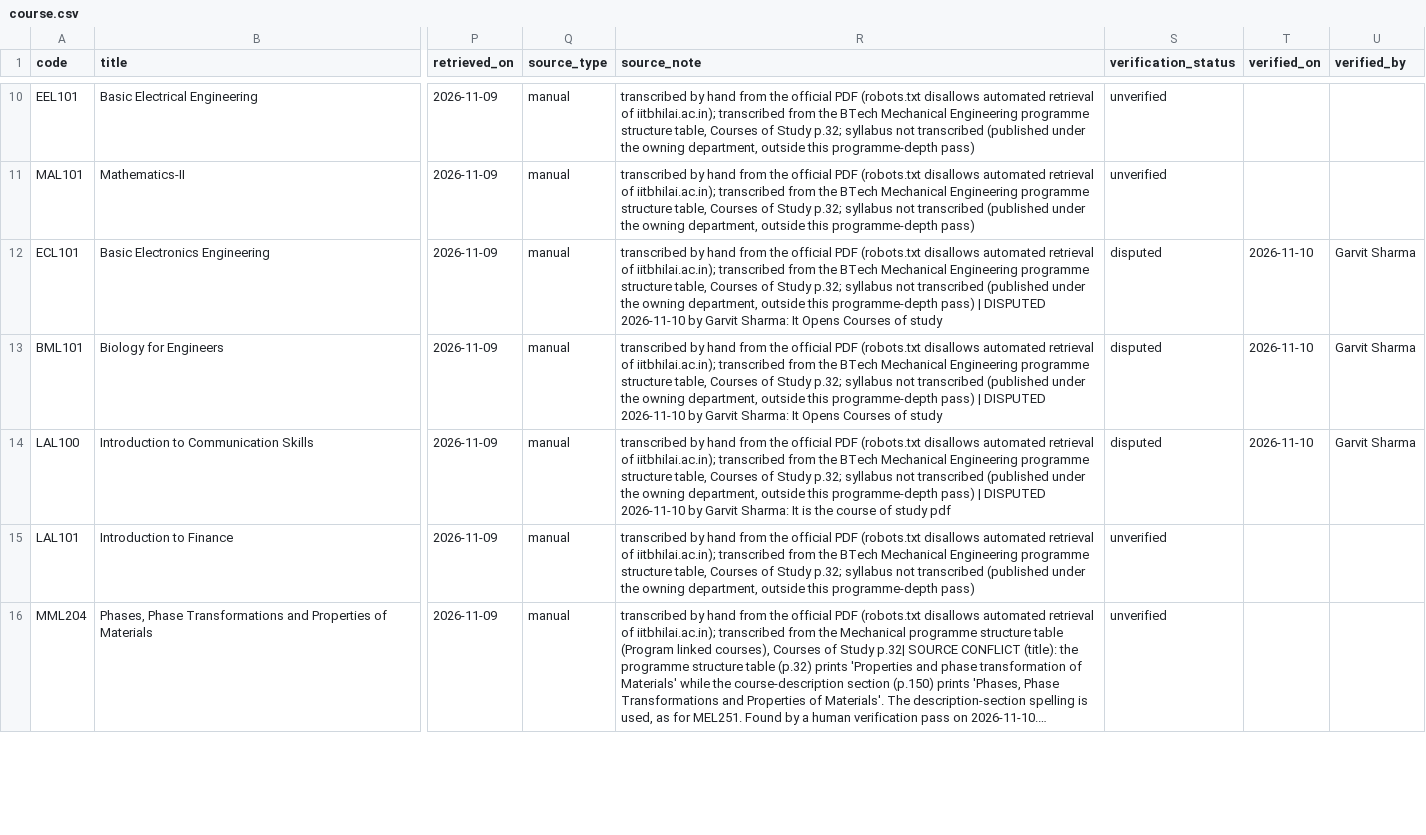
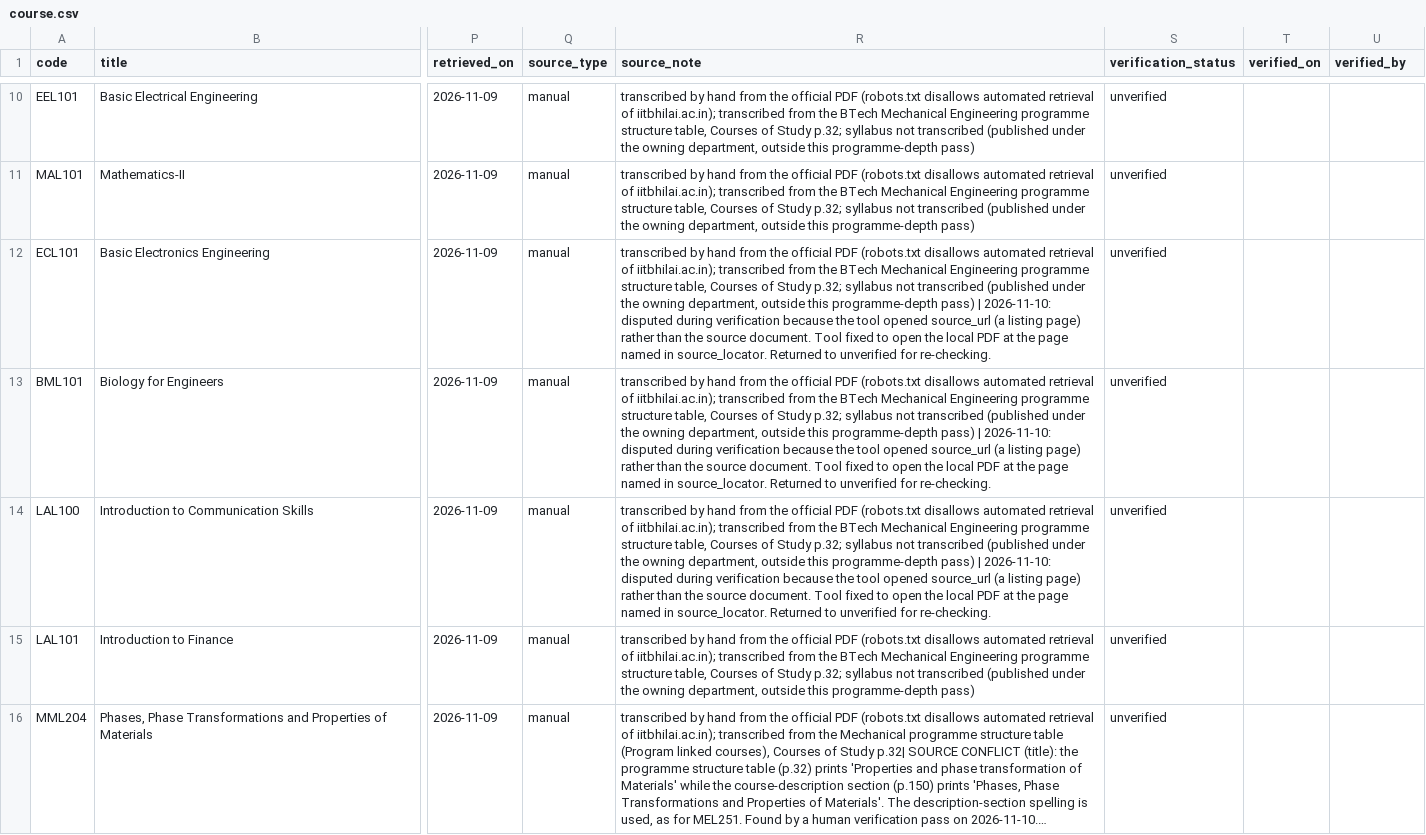
Before and after one commit to garvitshrma/inter_iit_assignment, a CSV file: data/processed/course.csv, drawn as a sheet; only a part is shown, gaps mark what is left out; long unchanged cells end in …; the diff covers the shown part only; the diff names each change by its address in the sheet, - before the commit and + after, or states it on an @@ line.

Commit message:
Add source_locator, fix verification tooling, NPTEL durations, MML204 title

```diff
--- a/data/processed/course.csv
+++ b/data/processed/course.csv
-R12:R13 (source_note): …pass) | DISPUTED 2026-11-10 by Garvit Sharma: It Opens Courses of study
+R12:R13 (source_note): …pass) | 2026-11-10: disputed during verification because the tool opened source_url (a listing page) rather than the source document. Tool fixed to open the local PDF at the page named in source_locator. Returned to unverified for re-checking.
-S12:S14 (verification_status): disputed
+S12:S14 (verification_status): unverified
-T12:T14 (verified_on): 2026-11-10
+T12:T14 (verified_on): (empty)
-U12:U14 (verified_by): Garvit Sharma
+U12:U14 (verified_by): (empty)
-R14 (source_note): …pass) | DISPUTED 2026-11-10 by Garvit Sharma: It is the course of study pdf
+R14 (source_note): …pass) | 2026-11-10: disputed during verification because the tool opened source_url (a listing page) rather than the source document. Tool fixed to open the local PDF at the page named in source_locator. Returned to unverified for re-checking.
```
Also changed, not shown: 20 edited cells elsewhere in this file, data/raw/curriculum/courses.csv, 4 other files.
